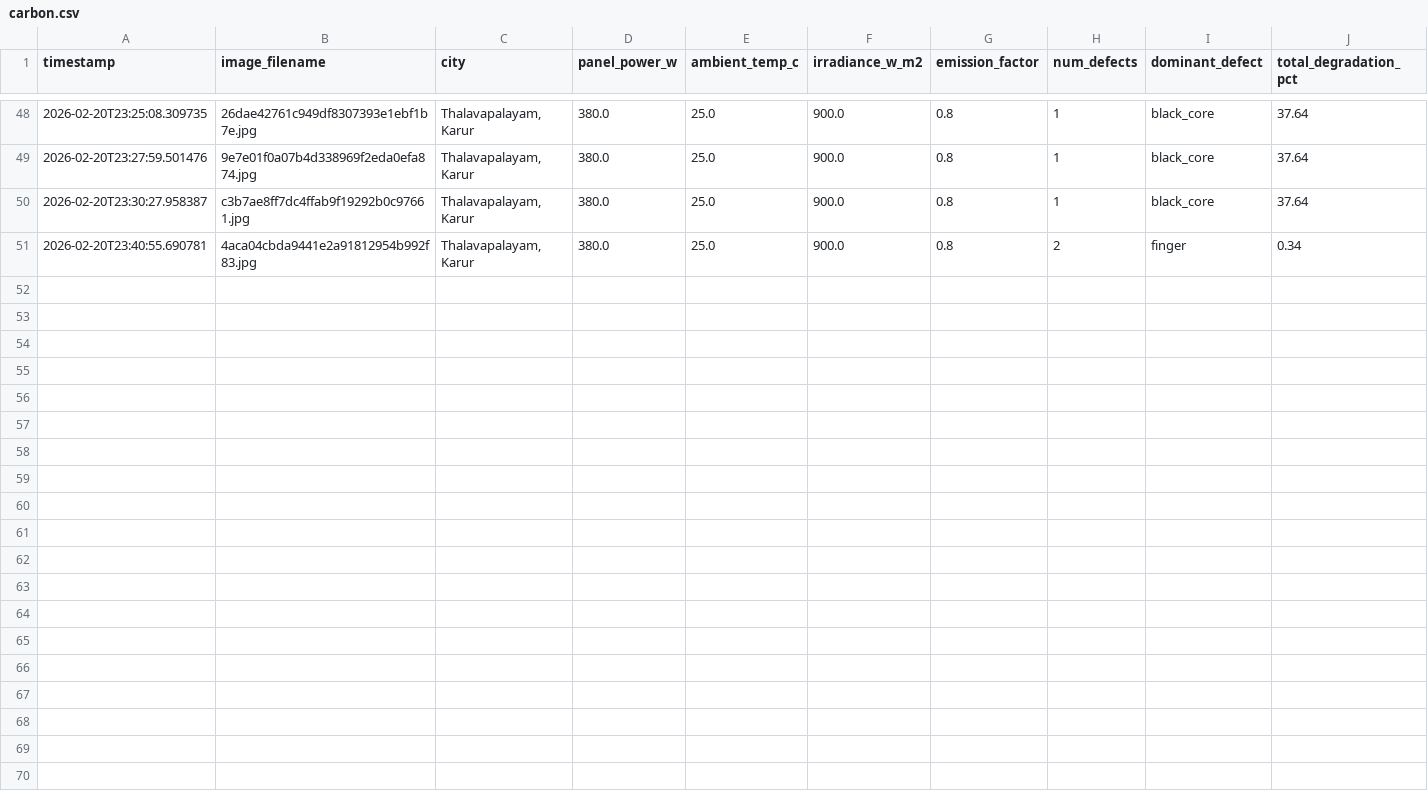
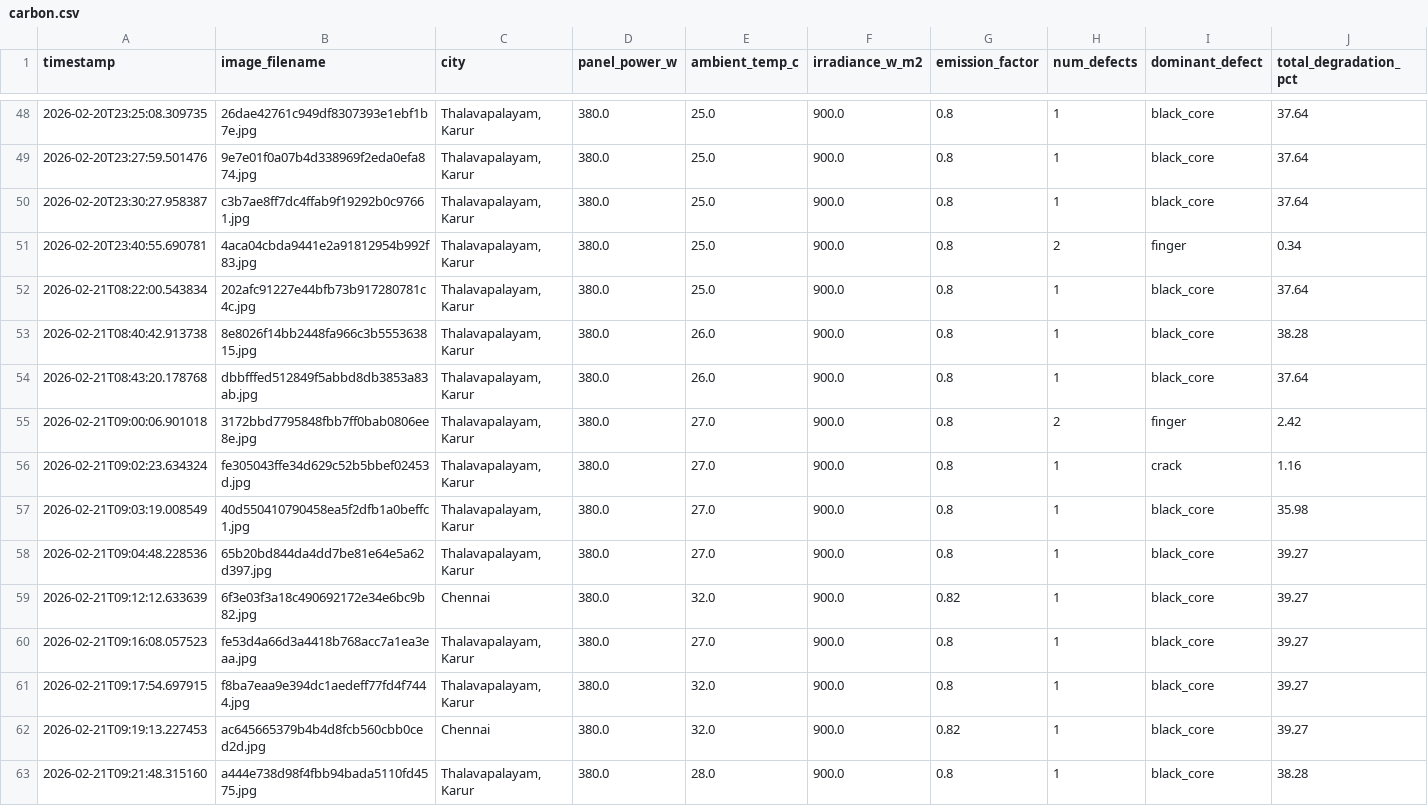
Before and after one commit to paranthagan78/SolaritivityPlus, a CSV file: data/carbon.csv, drawn as a sheet; only a part is shown, gaps mark what is left out; rows hold the shown columns only; the diff names each change by its address in the sheet, - before the commit and + after, or states it on an @@ line.

```diff
--- a/data/carbon.csv
+++ b/data/carbon.csv
+row 52: 2026-02-21T08:22:00.543834 | 202afc91227e44bfb73b917280781c4c.jpg | Thalavapalayam, Karur | 380.0 | 25.0 | 900.0 | 0.8 | 1 | black_core | 37.64
+row 53: 2026-02-21T08:40:42.913738 | 8e8026f14bb2448fa966c3b555363815.jpg | Thalavapalayam, Karur | 380.0 | 26.0 | 900.0 | 0.8 | 1 | black_core | 38.28
+row 54: 2026-02-21T08:43:20.178768 | dbbfffed512849f5abbd8db3853a83ab.jpg | Thalavapalayam, Karur | 380.0 | 26.0 | 900.0 | 0.8 | 1 | black_core | 37.64
+row 55: 2026-02-21T09:00:06.901018 | 3172bbd7795848fbb7ff0bab0806ee8e.jpg | Thalavapalayam, Karur | 380.0 | 27.0 | 900.0 | 0.8 | 2 | finger | 2.42
+row 56: 2026-02-21T09:02:23.634324 | fe305043ffe34d629c52b5bbef02453d.jpg | Thalavapalayam, Karur | 380.0 | 27.0 | 900.0 | 0.8 | 1 | crack | 1.16
+row 57: 2026-02-21T09:03:19.008549 | 40d550410790458ea5f2dfb1a0beffc1.jpg | Thalavapalayam, Karur | 380.0 | 27.0 | 900.0 | 0.8 | 1 | black_core | 35.98
+row 58: 2026-02-21T09:04:48.228536 | 65b20bd844da4dd7be81e64e5a62d397.jpg | Thalavapalayam, Karur | 380.0 | 27.0 | 900.0 | 0.8 | 1 | black_core | 39.27
+row 59: 2026-02-21T09:12:12.633639 | 6f3e03f3a18c490692172e34e6bc9b82.jpg | Chennai | 380.0 | 32.0 | 900.0 | 0.82 | 1 | black_core | 39.27
+row 60: 2026-02-21T09:16:08.057523 | fe53d4a66d3a4418b768acc7a1ea3eaa.jpg | Thalavapalayam, Karur | 380.0 | 27.0 | 900.0 | 0.8 | 1 | black_core | 39.27
+row 61: 2026-02-21T09:17:54.697915 | f8ba7eaa9e394dc1aedeff77fd4f7444.jpg | Thalavapalayam, Karur | 380.0 | 32.0 | 900.0 | 0.8 | 1 | black_core | 39.27
+row 62: 2026-02-21T09:19:13.227453 | ac645665379b4b4d8fcb560cbb0ced2d.jpg | Chennai | 380.0 | 32.0 | 900.0 | 0.82 | 1 | black_core | 39.27
+row 63: 2026-02-21T09:21:48.315160 | a444e738d98f4fbb94bada5110fd4575.jpg | Thalavapalayam, Karur | 380.0 | 28.0 | 900.0 | 0.8 | 1 | black_core | 38.28
```
Also changed, not shown: data/detections.csv, 3 other files.
